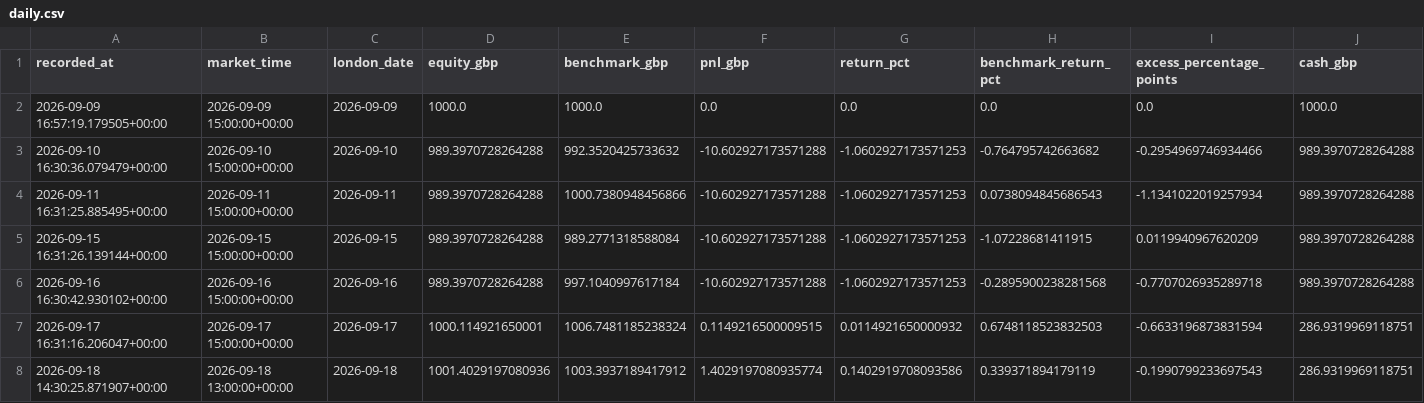
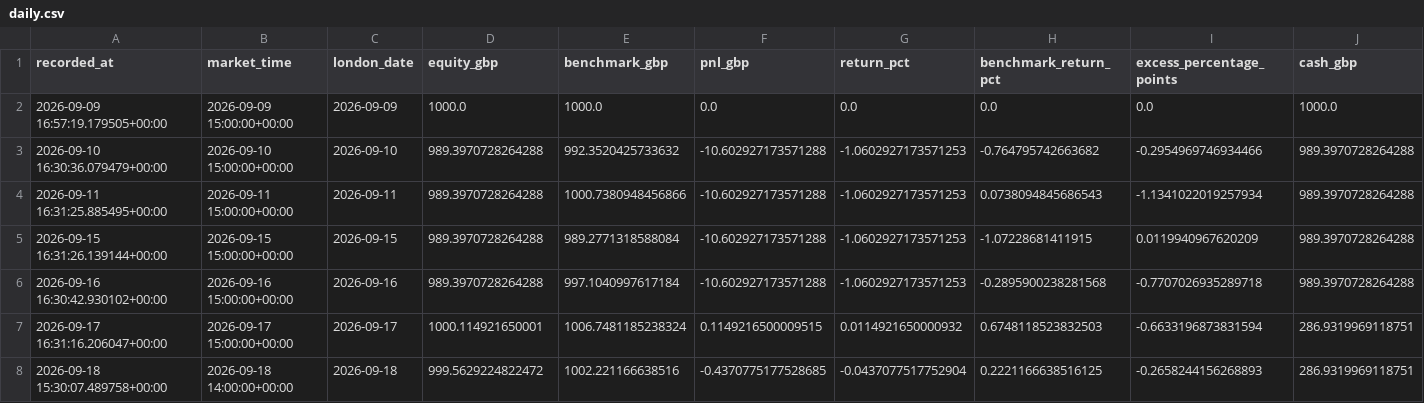
Before and after one commit to zpwhryv5gt-create/Momentum-trader, a CSV file: paper/daily.csv, drawn as a sheet; only a part is shown; removed rows and columns are numbered as before the commit, all else as after; rows hold the shown columns only; the diff names each change by its address in the sheet, - before the commit and + after, or states it on an @@ line.

```diff
--- a/paper/daily.csv
+++ b/paper/daily.csv
-row 8: 2026-09-18 14:30:25.871907+00:00 | 2026-09-18 13:00:00+00:00 | 2026-09-18 | 1001.4029197080936 | 1003.3937189417912 | 1.4029197080935774 | 0.1402919708093586 | 0.339371894179119 | -0.1990799233697543 | 286.9319969118751
+row 8: 2026-09-18 15:30:07.489758+00:00 | 2026-09-18 14:00:00+00:00 | 2026-09-18 | 999.5629224822472 | 1002.221166638516 | -0.4370775177528685 | -0.0437077517752904 | 0.2221166638516125 | -0.2658244156268893 | 286.9319969118751
```
Also changed, not shown: paper/signal_prices.csv, paper/valuations.csv, 3 other files.
